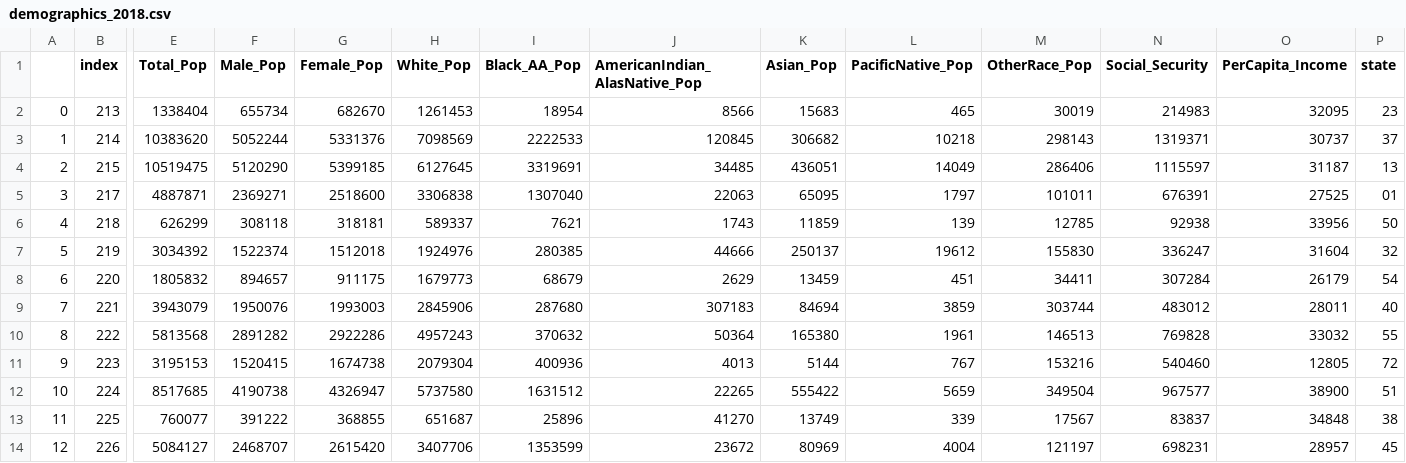
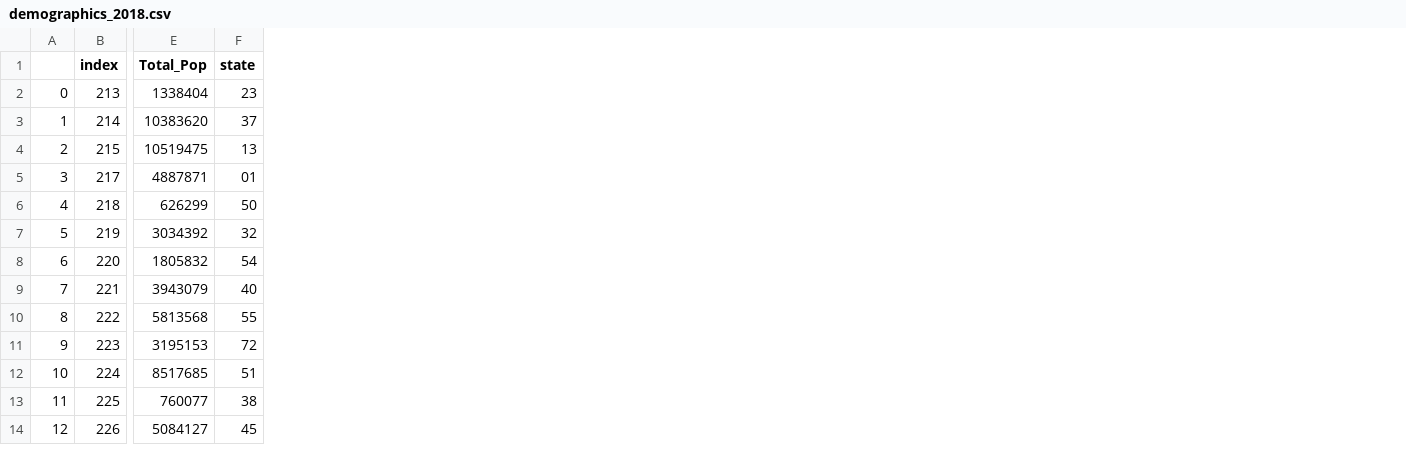
Before and after one commit to annabeck/Gun_Violence_E19, a CSV file: Data/demographics_2018.csv, drawn as a sheet; only a part is shown, gaps mark what is left out; the diff names each change by its address in the sheet, - before the commit and + after, or states it on an @@ line.

```diff
--- a/Data/demographics_2018.csv
+++ b/Data/demographics_2018.csv
-column F (Male_Pop), rows 2-14: 655734 | 5052244 | 5120290 | 2369271 | 308118 | 1522374 | 894657 | 1950076 | 2891282 | 1520415 | 4190738 | 391222 | 2468707
-column G (Female_Pop), rows 2-14: 682670 | 5331376 | 5399185 | 2518600 | 318181 | 1512018 | 911175 | 1993003 | 2922286 | 1674738 | 4326947 | 368855 | 2615420
-column H (White_Pop), rows 2-14: 1261453 | 7098569 | 6127645 | 3306838 | 589337 | 1924976 | 1679773 | 2845906 | 4957243 | 2079304 | 5737580 | 651687 | 3407706
-column I (Black_AA_Pop), rows 2-14: 18954 | 2222533 | 3319691 | 1307040 | 7621 | 280385 | 68679 | 287680 | 370632 | 400936 | 1631512 | 25896 | 1353599
-column J (AmericanIndian_AlasNative_Pop), rows 2-14: 8566 | 120845 | 34485 | 22063 | 1743 | 44666 | 2629 | 307183 | 50364 | 4013 | 22265 | 41270 | 23672
-column K (Asian_Pop), rows 2-14: 15683 | 306682 | 436051 | 65095 | 11859 | 250137 | 13459 | 84694 | 165380 | 5144 | 555422 | 13749 | 80969
-column L (PacificNative_Pop), rows 2-14: 465 | 10218 | 14049 | 1797 | 139 | 19612 | 451 | 3859 | 1961 | 767 | 5659 | 339 | 4004
-column M (OtherRace_Pop), rows 2-14: 30019 | 298143 | 286406 | 101011 | 12785 | 155830 | 34411 | 303744 | 146513 | 153216 | 349504 | 17567 | 121197
-column N (Social_Security), rows 2-14: 214983 | 1319371 | 1115597 | 676391 | 92938 | 336247 | 307284 | 483012 | 769828 | 540460 | 967577 | 83837 | 698231
-column O (PerCapita_Income), rows 2-14: 32095 | 30737 | 31187 | 27525 | 33956 | 31604 | 26179 | 28011 | 33032 | 12805 | 38900 | 34848 | 28957
```
Also changed, not shown: 1 other file.
